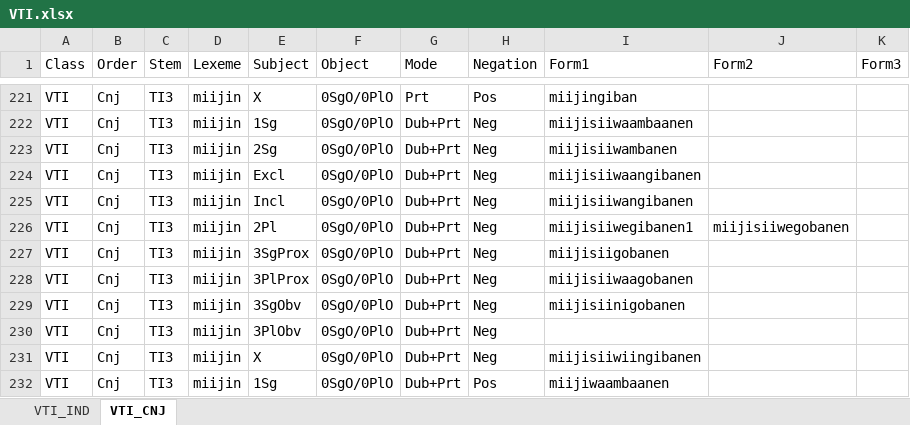
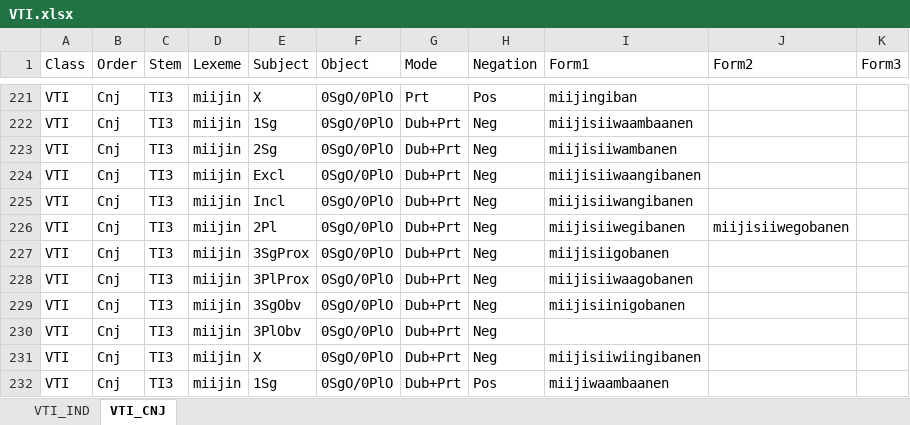
Before and after one commit to giellalt/lang-ciw, an Excel workbook: inc/flattened/createYaml/VTI.xlsx, sheet VTI_CNJ, drawn as a sheet; only a part is shown, gaps mark what is left out; values as stored, in another font and other column widths than the file's, no borders; the diff names each change by its address in the sheet, - before the commit and + after, or states it on an @@ line.

```diff
--- a/inc/flattened/createYaml/VTI.xlsx (sheet VTI_CNJ)
+++ b/inc/flattened/createYaml/VTI.xlsx (sheet VTI_CNJ)
-I226 (Form1): miijisiiwegibanen1
+I226 (Form1): miijisiiwegibanen
```
Also changed, not shown: 3 other files.
